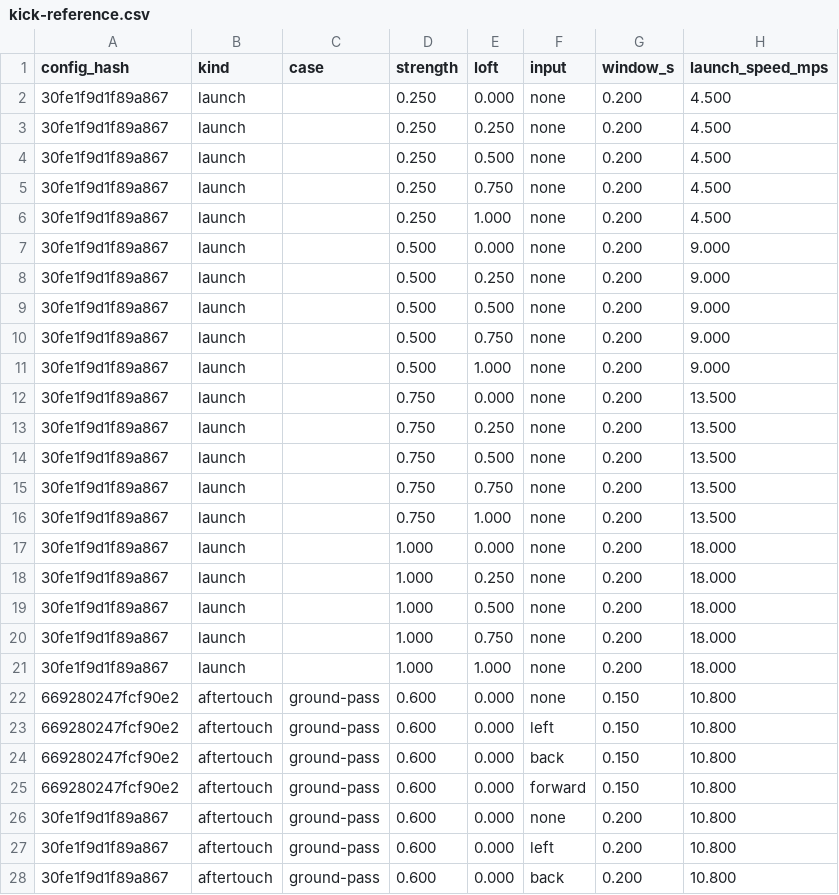
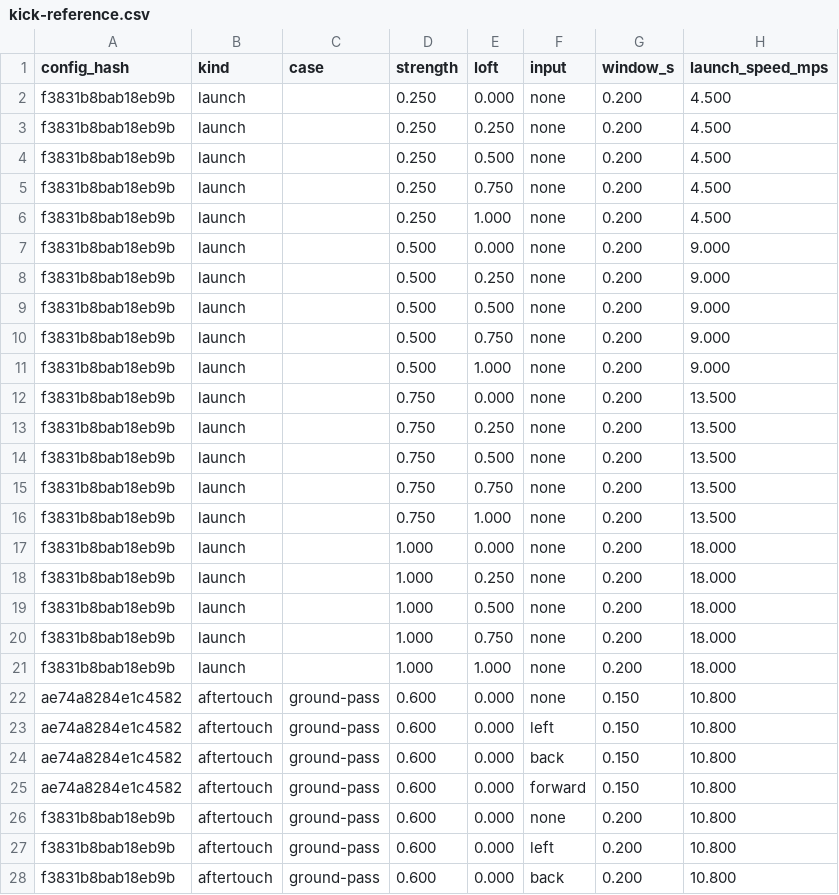
Before and after one commit to enkeldesign/eleven, a CSV file: docs/simulation/kick-reference.csv, drawn as a sheet; only a part is shown; the diff covers the shown part only; the diff names each change by its address in the sheet, - before the commit and + after, or states it on an @@ line.

```diff
--- a/docs/simulation/kick-reference.csv
+++ b/docs/simulation/kick-reference.csv
-A2:A21 (config_hash): 30fe1f9d1f89a867
+A2:A21 (config_hash): f3831b8bab18eb9b
-A22:A25 (config_hash): 669280247fcf90e2
+A22:A25 (config_hash): ae74a8284e1c4582
-A26:A28 (config_hash): 30fe1f9d1f89a867
+A26:A28 (config_hash): f3831b8bab18eb9b
```
Also changed, not shown: 25 edited cells elsewhere in this file, docs/simulation/keeper-shots-reference.csv, docs/simulation/match-trials-reference.csv, 16 other files.
